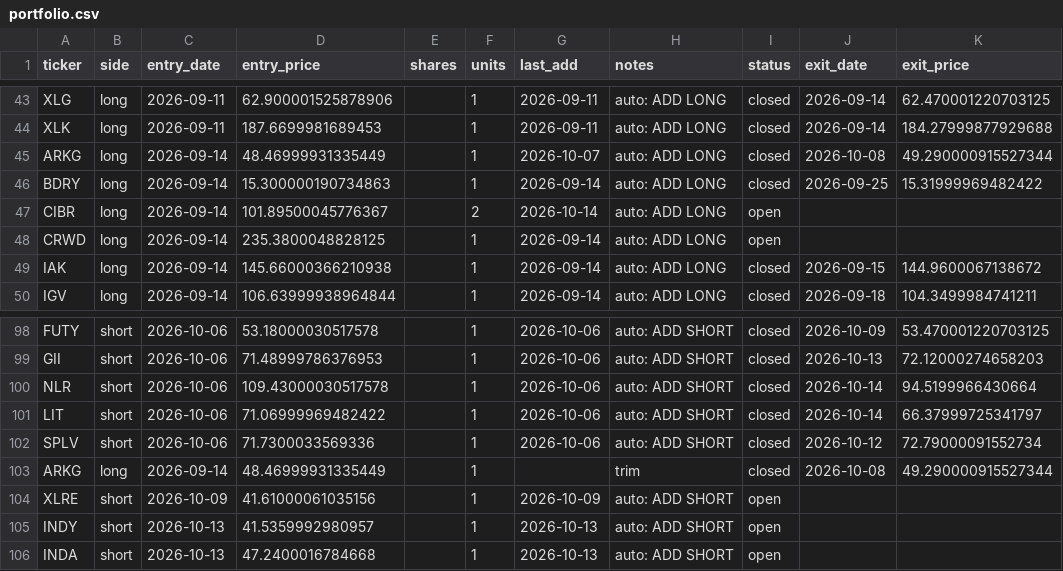
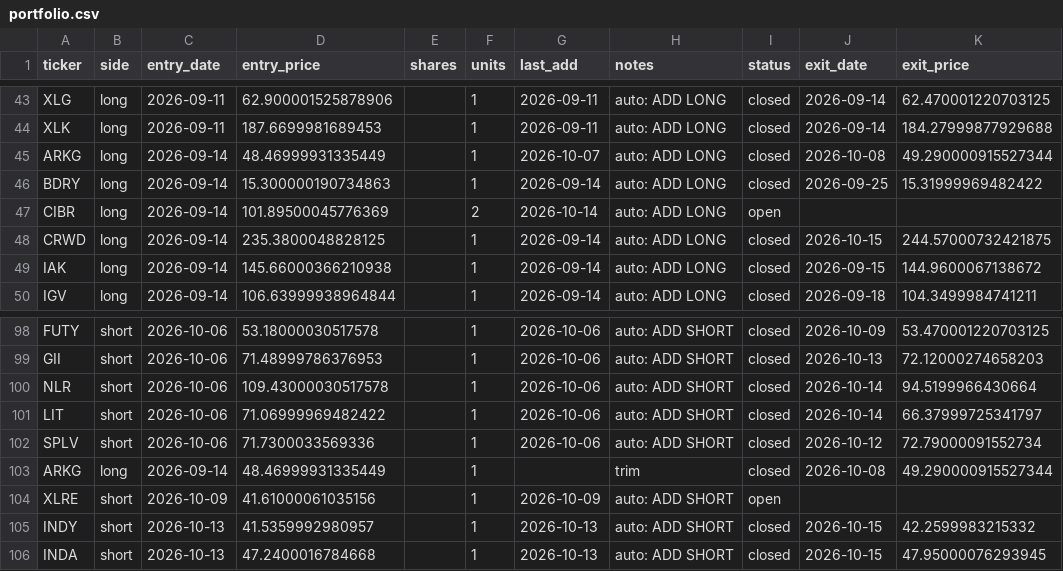
Before and after one commit to vazd17-gif/Macro-Risk-Range-Signals, a CSV file: fractal/data/portfolio.csv, drawn as a sheet; only a part is shown, gaps mark what is left out.

```diff
--- a/fractal/data/portfolio.csv
+++ b/fractal/data/portfolio.csv
@@ -46,4 +46,4 @@ ARKG,long,2026-09-14,48.46999931335449,,1,2026-10-07,auto: ADD LONG,closed,2026-
 BDRY,long,2026-09-14,15.300000190734863,,1,2026-09-14,auto: ADD LONG,closed,2026-09-25,15.31999969482422
-CIBR,long,2026-09-14,101.89500045776367,,2,2026-10-14,auto: ADD LONG,open,,
-CRWD,long,2026-09-14,235.3800048828125,,1,2026-09-14,auto: ADD LONG,open,,
+CIBR,long,2026-09-14,101.89500045776369,,2,2026-10-14,auto: ADD LONG,open,,
+CRWD,long,2026-09-14,235.3800048828125,,1,2026-09-14,auto: ADD LONG,closed,2026-10-15,244.57000732421875
 IAK,long,2026-09-14,145.66000366210938,,1,2026-09-14,auto: ADD LONG,closed,2026-09-15,144.9600067138672
@@ -104,3 +104,3 @@ ARKG,long,2026-09-14,48.46999931335449,,1,,trim,closed,2026-10-08,49.29000091552
 XLRE,short,2026-10-09,41.61000061035156,,1,2026-10-09,auto: ADD SHORT,open,,
-INDY,short,2026-10-13,41.5359992980957,,1,2026-10-13,auto: ADD SHORT,open,,
-INDA,short,2026-10-13,47.2400016784668,,1,2026-10-13,auto: ADD SHORT,open,,
+INDY,short,2026-10-13,41.5359992980957,,1,2026-10-13,auto: ADD SHORT,closed,2026-10-15,42.2599983215332
+INDA,short,2026-10-13,47.2400016784668,,1,2026-10-13,auto: ADD SHORT,closed,2026-10-15,47.95000076293945
```
Also changed, not shown: fractal/data/pnl_track.csv, 1 other file.
